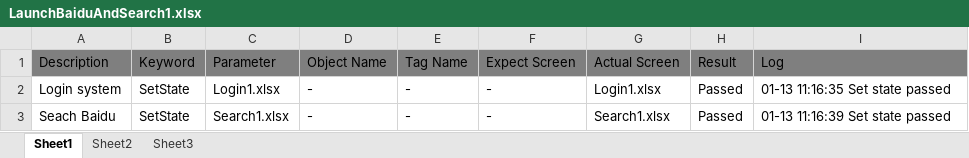
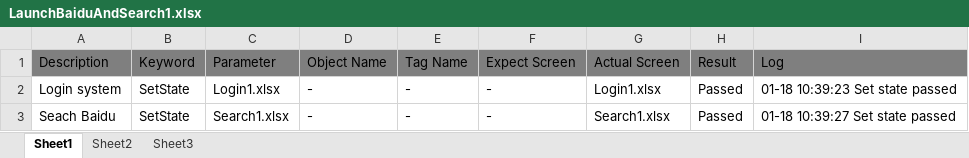
Before and after one commit to xuanyuanchl/AutomationFrameworks, an Excel workbook: SeleniumPythonFramework/src/TestScript/Module2/LaunchBaiduAndSearch1.xlsx, sheet Sheet1, drawn as a sheet; values as stored, in another font and other column widths than the file's, no borders; the diff names each change by its address in the sheet, - before the commit and + after, or states it on an @@ line.

```diff
--- a/SeleniumPythonFramework/src/TestScript/Module2/LaunchBaiduAndSearch1.xlsx (sheet Sheet1)
+++ b/SeleniumPythonFramework/src/TestScript/Module2/LaunchBaiduAndSearch1.xlsx (sheet Sheet1)
-I2: 01-13 11:16:35 Set state passed
+I2: 01-18 10:39:23 Set state passed
-I3: 01-13 11:16:39 Set state passed
+I3: 01-18 10:39:27 Set state passed
```
Also changed, not shown: SeleniumPythonFramework/src/TestPlan/Plan1.xlsx, SeleniumPythonFramework/src/TestScript/Module2/LaunchBaiduAndSearch1/Login1.xlsx, 25 other files.
